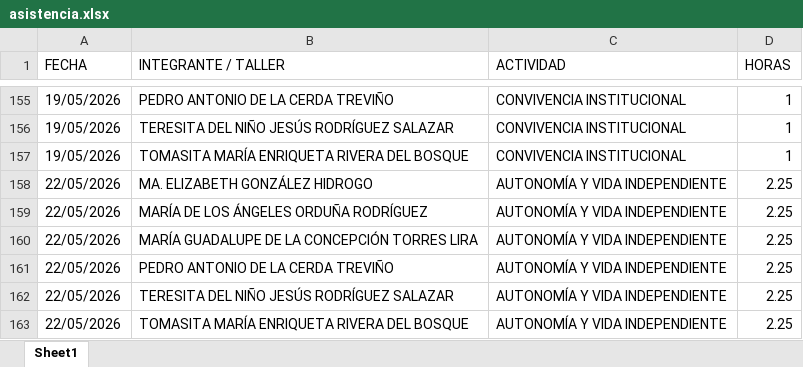
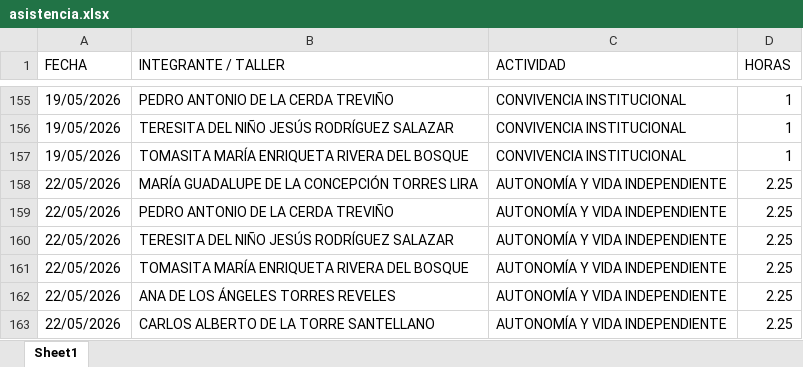
Before and after one commit to jesusalbertomoraleslopez-byte/mentes-app, an Excel workbook: asistencia.xlsx, sheet Sheet1, drawn as a sheet; only a part is shown, gaps mark what is left out; the shorter side is filled out with more unchanged rows; values as stored, in another font and other column widths than the file's, no borders; the diff names each change by its address in the sheet, - before the commit and + after, or states it on an @@ line.

Commit message:
Admin: Eliminación de 2 registros individuales del día 22/05/2026

```diff
--- a/asistencia.xlsx (sheet Sheet1)
+++ b/asistencia.xlsx (sheet Sheet1)
-row 158: 22/05/2026 | MA. ELIZABETH GONZÁLEZ HIDROGO | AUTONOMÍA Y VIDA INDEPENDIENTE | 2.25
-row 159: 22/05/2026 | MARÍA DE LOS ÁNGELES ORDUÑA RODRÍGUEZ | AUTONOMÍA Y VIDA INDEPENDIENTE | 2.25
```
